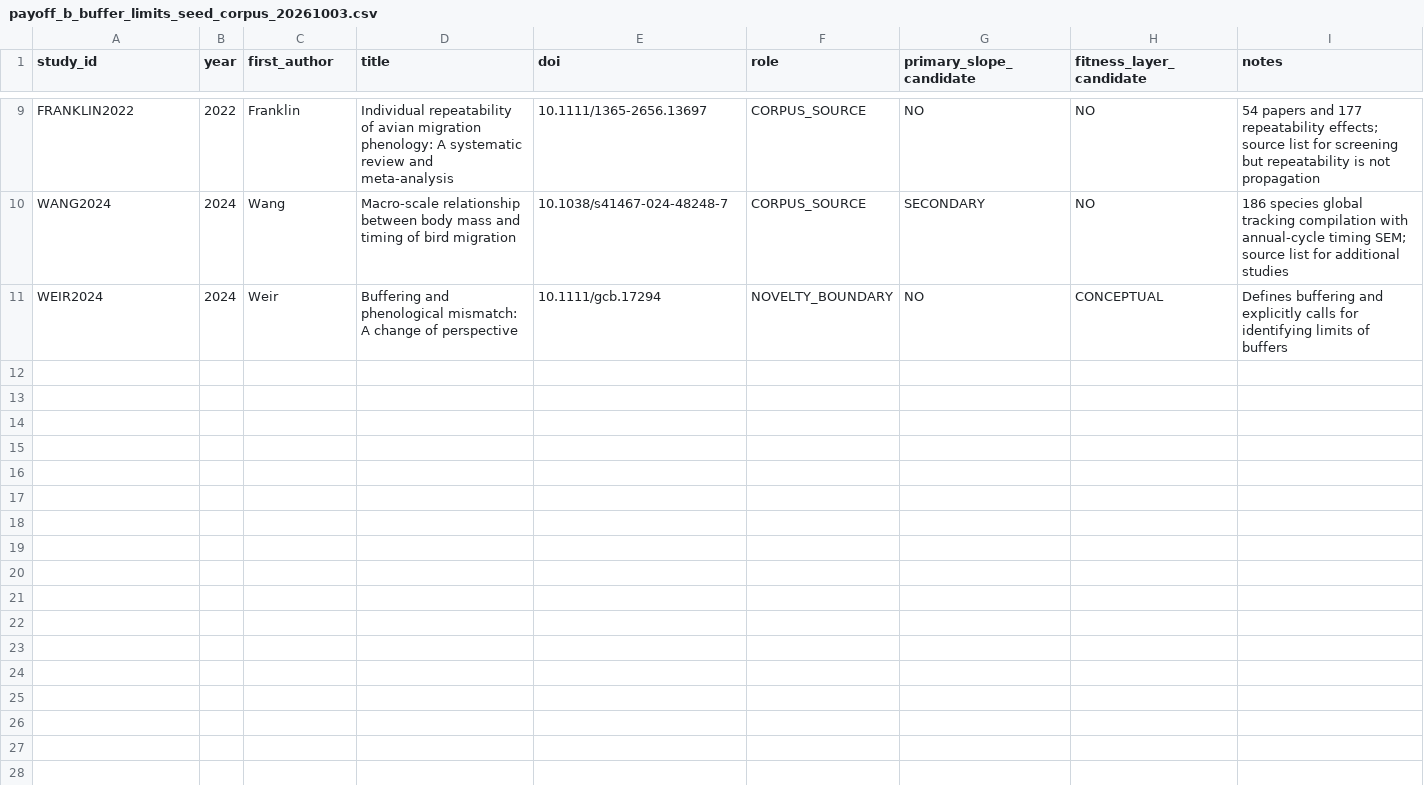
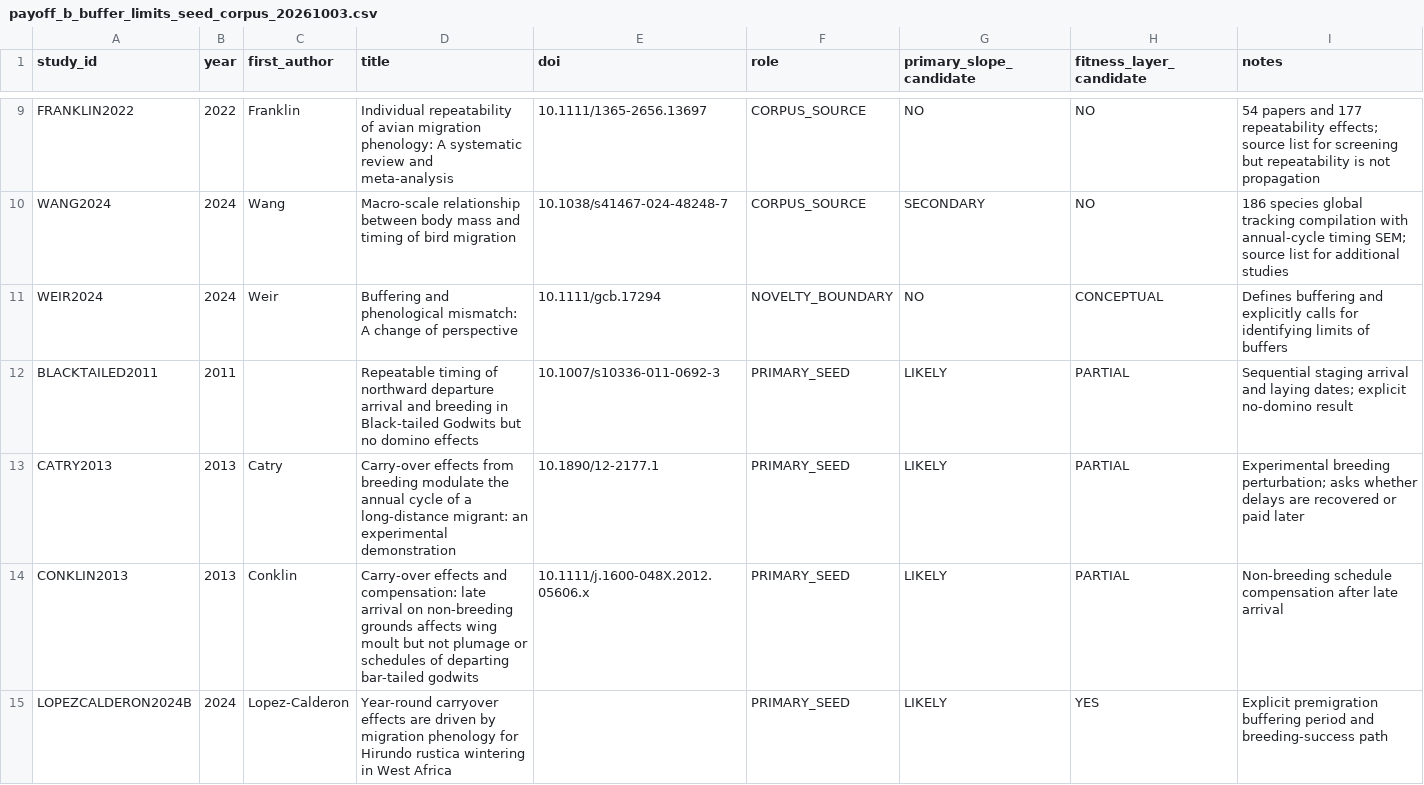
Before and after one commit to zuizui0223/payoff, a CSV file: data/payoff_b_buffer_limits_seed_corpus_20261003.csv, drawn as a sheet; only a part is shown, gaps mark what is left out.

Commit message:
PAYOFF-B V5: expand seed corpus with domino and reset studies

```diff
--- a/data/payoff_b_buffer_limits_seed_corpus_20261003.csv
+++ b/data/payoff_b_buffer_limits_seed_corpus_20261003.csv
@@ -11 +11,5 @@ WANG2024,2024,Wang,Macro-scale relationship between body mass and timing of bird
 WEIR2024,2024,Weir,Buffering and phenological mismatch: A change of perspective,10.1111/gcb.17294,NOVELTY_BOUNDARY,NO,CONCEPTUAL,Defines buffering and explicitly calls for identifying limits of buffers
+BLACKTAILED2011,2011,,Repeatable timing of northward departure arrival and breeding in Black-tailed Godwits but no domino effects,10.1007/s10336-011-0692-3,PRIMARY_SEED,LIKELY,PARTIAL,Sequential staging arrival and laying dates; explicit no-domino result
+CATRY2013,2013,Catry,Carry-over effects from breeding modulate the annual cycle of a long-distance migrant: an experimental demonstration,10.1890/12-2177.1,PRIMARY_SEED,LIKELY,PARTIAL,Experimental breeding perturbation; asks whether delays are recovered or paid later
+CONKLIN2013,2013,Conklin,Carry-over effects and compensation: late arrival on non-breeding grounds affects wing moult but not plumage or schedules of departing bar-tailed godwits,10.1111/j.1600-048X.2012.05606.x,PRIMARY_SEED,LIKELY,PARTIAL,Non-breeding schedule compensation after late arrival
+LOPEZCALDERON2024B,2024,Lopez-Calderon,Year-round carryover effects are driven by migration phenology for Hirundo rustica wintering in West Africa,,PRIMARY_SEED,LIKELY,YES,Explicit premigration buffering period and breeding-success path
```
